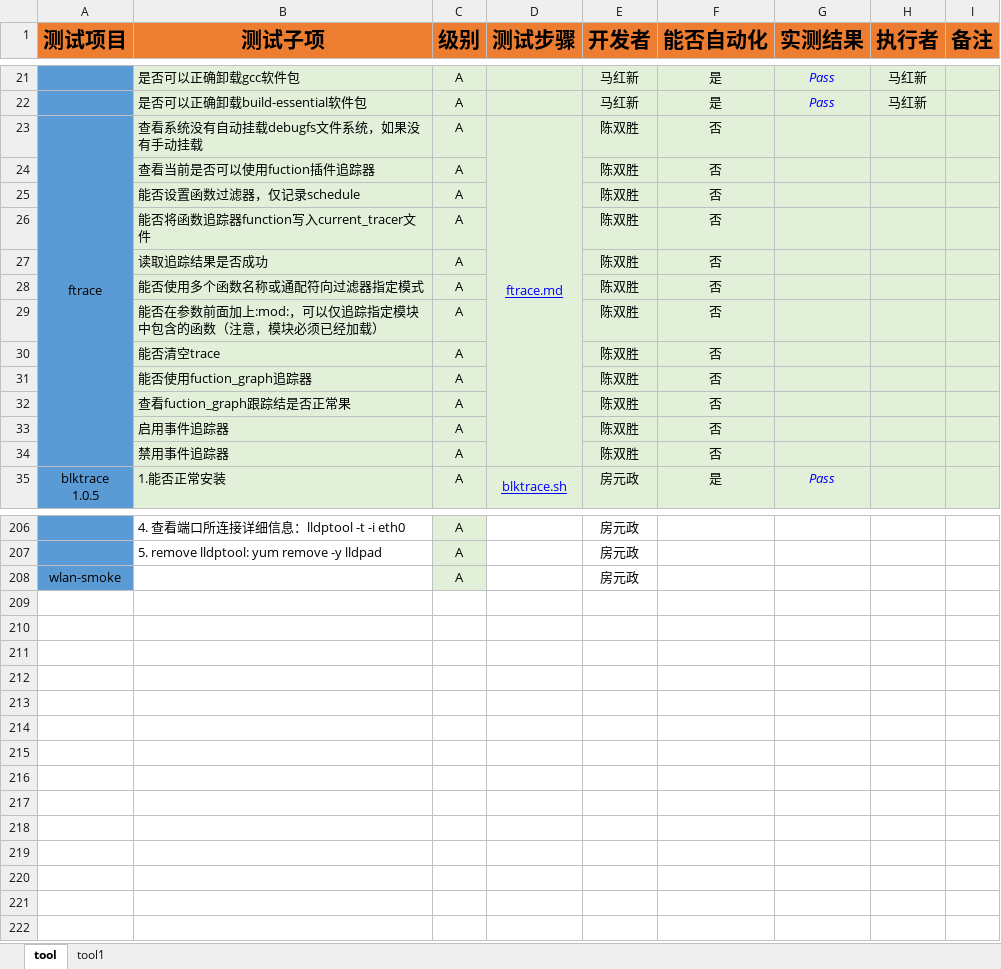
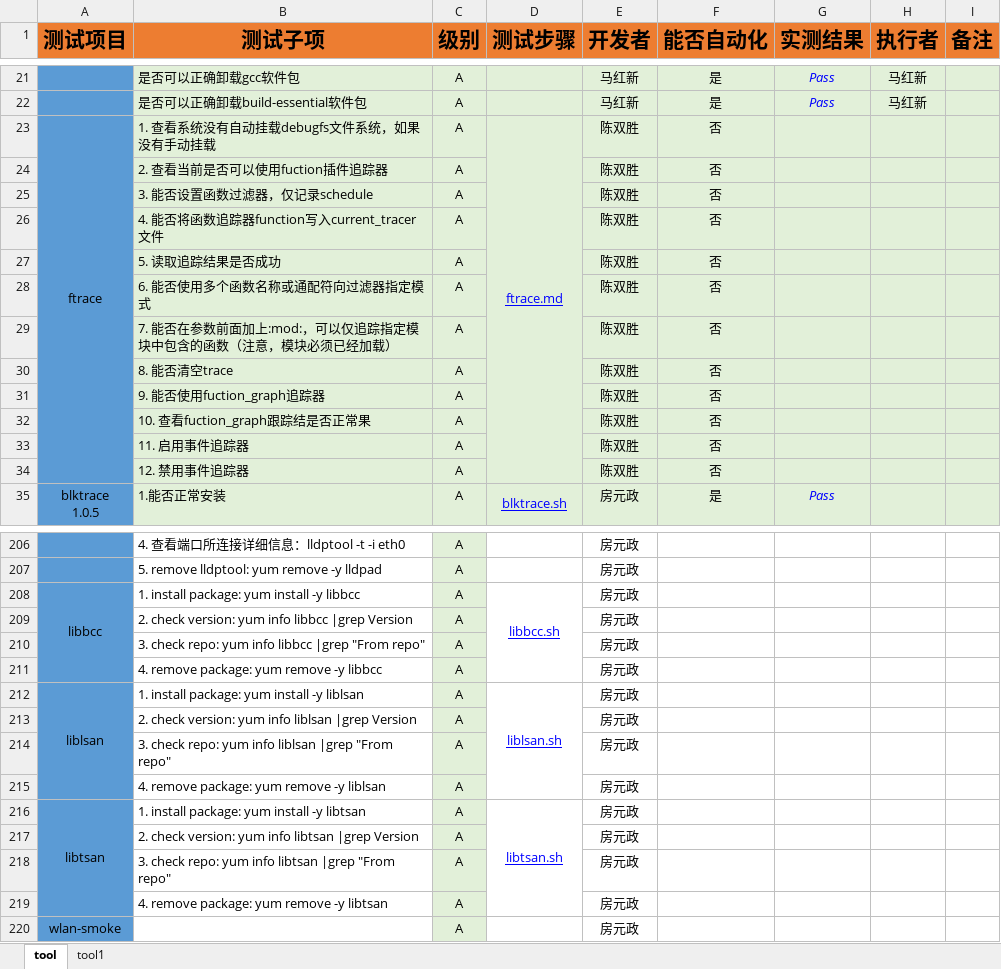
Before and after one commit to open-estuary/test-definitions, an Excel workbook: list/tool.xlsx, sheet tool, drawn as a sheet; only a part is shown, gaps mark what is left out; values as stored, in another font and other column widths than the file's, no borders; conditional formats not drawn; the diff covers the shown part only; the diff names each change by its address in the sheet, - before the commit and + after, or states it on an @@ line.

```diff
--- a/list/tool.xlsx (sheet tool)
+++ b/list/tool.xlsx (sheet tool)
-B23 (测试子项): 查看系统没有自动挂载debugfs文件系统，如果没有手动挂载
+B23 (测试子项): 1. 查看系统没有自动挂载debugfs文件系统，如果没有手动挂载
-B24 (测试子项): 查看当前是否可以使用fuction插件追踪器
+B24 (测试子项): 2. 查看当前是否可以使用fuction插件追踪器
-B25 (测试子项): 能否设置函数过滤器，仅记录schedule
+B25 (测试子项): 3. 能否设置函数过滤器，仅记录schedule
-B26 (测试子项): 能否将函数追踪器function写入current_tracer文件
+B26 (测试子项): 4. 能否将函数追踪器function写入current_tracer文件
-B27 (测试子项): 读取追踪结果是否成功
+B27 (测试子项): 5. 读取追踪结果是否成功
-B28 (测试子项): 能否使用多个函数名称或通配符向过滤器指定模式
+B28 (测试子项): 6. 能否使用多个函数名称或通配符向过滤器指定模式
-B29 (测试子项): 能否在参数前面加上:mod:，可以仅追踪指定模块中包含的函数（注意，模块必须已经加载）
+B29 (测试子项): 7. 能否在参数前面加上:mod:，可以仅追踪指定模块中包含的函数（注意，模块必须已经加载）
-B30 (测试子项): 能否清空trace
+B30 (测试子项): 8. 能否清空trace
-B31 (测试子项): 能否使用fuction_graph追踪器
+B31 (测试子项): 9. 能否使用fuction_graph追踪器
-B32 (测试子项): 查看fuction_graph跟踪结是否正常果
+B32 (测试子项): 10. 查看fuction_graph跟踪结是否正常果
-B33 (测试子项): 启用事件追踪器
+B33 (测试子项): 11. 启用事件追踪器
-B34 (测试子项): 禁用事件追踪器
+B34 (测试子项): 12. 禁用事件追踪器
+row 208: libbcc | 1. install package: yum install -y libbcc | A | libbcc.sh | 房元政
+row 209:  | 2. check version: yum info libbcc |grep Version | A |  | 房元政
+row 210:  | 3. check repo: yum info libbcc |grep "From repo" | A |  | 房元政
+row 211:  | 4. remove package: yum remove -y libbcc | A |  | 房元政
+row 212: liblsan | 1. install package: yum install -y liblsan | A | liblsan.sh | 房元政
+row 213:  | 2. check version: yum info liblsan |grep Version | A |  | 房元政
+row 214:  | 3. check repo: yum info liblsan |grep "From repo" | A |  | 房元政
+row 215:  | 4. remove package: yum remove -y liblsan | A |  | 房元政
+row 216: libtsan | 1. install package: yum install -y libtsan | A | libtsan.sh | 房元政
+row 217:  | 2. check version: yum info libtsan |grep Version | A |  | 房元政
+row 218:  | 3. check repo: yum info libtsan |grep "From repo" | A |  | 房元政
+row 219:  | 4. remove package: yum remove -y libtsan | A |  | 房元政
```
Also changed, not shown: 21 edited cells elsewhere in this sheet, 38 other files.
